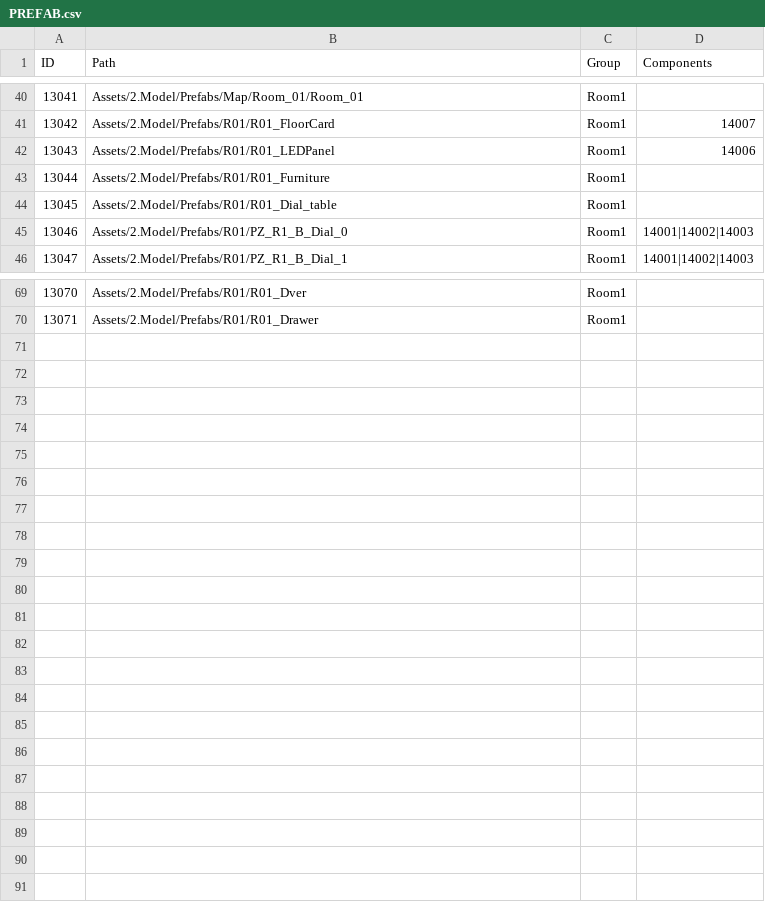
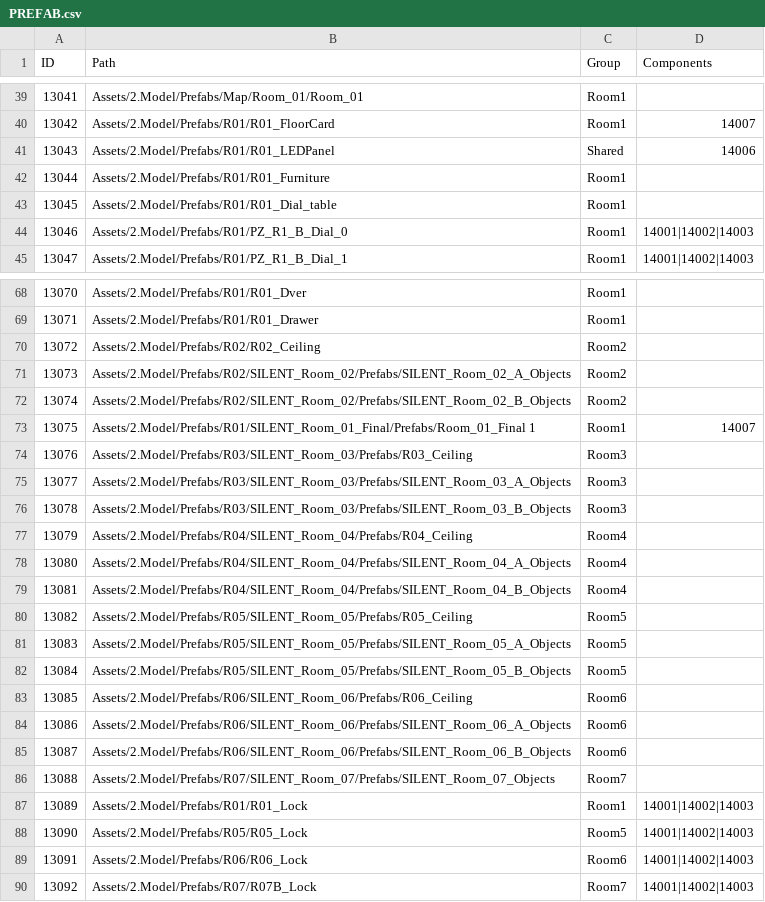
Before and after one commit to needAction/TSC_REST, a CSV file: data/PREFAB.csv, drawn as a sheet; only a part is shown, gaps mark what is left out; the diff covers the shown part only.

```diff
--- a/data/PREFAB.csv
+++ b/data/PREFAB.csv
@@ -41,3 +40,3 @@
 "13042","Assets/2.Model/Prefabs/R01/R01_FloorCard","Room1","14007"
-"13043","Assets/2.Model/Prefabs/R01/R01_LEDPanel","Room1","14006"
+"13043","Assets/2.Model/Prefabs/R01/R01_LEDPanel","Shared","14006"
 "13044","Assets/2.Model/Prefabs/R01/R01_Furniture","Room1",""
@@ -70 +69,22 @@
 "13071","Assets/2.Model/Prefabs/R01/R01_Drawer","Room1",""
+"13072","Assets/2.Model/Prefabs/R02/R02_Ceiling","Room2",""
+"13073","Assets/2.Model/Prefabs/R02/SILENT_Room_02/Prefabs/SILENT_Room_02_A_Objects","Room2",""
+"13074","Assets/2.Model/Prefabs/R02/SILENT_Room_02/Prefabs/SILENT_Room_02_B_Objects","Room2",""
+"13075","Assets/2.Model/Prefabs/R01/SILENT_Room_01_Final/Prefabs/Room_01_Final 1","Room1","14007"
+"13076","Assets/2.Model/Prefabs/R03/SILENT_Room_03/Prefabs/R03_Ceiling","Room3",""
+"13077","Assets/2.Model/Prefabs/R03/SILENT_Room_03/Prefabs/SILENT_Room_03_A_Objects","Room3",""
+"13078","Assets/2.Model/Prefabs/R03/SILENT_Room_03/Prefabs/SILENT_Room_03_B_Objects","Room3",""
+"13079","Assets/2.Model/Prefabs/R04/SILENT_Room_04/Prefabs/R04_Ceiling","Room4",""
+"13080","Assets/2.Model/Prefabs/R04/SILENT_Room_04/Prefabs/SILENT_Room_04_A_Objects","Room4",""
+"13081","Assets/2.Model/Prefabs/R04/SILENT_Room_04/Prefabs/SILENT_Room_04_B_Objects","Room4",""
+"13082","Assets/2.Model/Prefabs/R05/SILENT_Room_05/Prefabs/R05_Ceiling","Room5",""
+"13083","Assets/2.Model/Prefabs/R05/SILENT_Room_05/Prefabs/SILENT_Room_05_A_Objects","Room5",""
+"13084","Assets/2.Model/Prefabs/R05/SILENT_Room_05/Prefabs/SILENT_Room_05_B_Objects","Room5",""
+"13085","Assets/2.Model/Prefabs/R06/SILENT_Room_06/Prefabs/R06_Ceiling","Room6",""
+"13086","Assets/2.Model/Prefabs/R06/SILENT_Room_06/Prefabs/SILENT_Room_06_A_Objects","Room6",""
+"13087","Assets/2.Model/Prefabs/R06/SILENT_Room_06/Prefabs/SILENT_Room_06_B_Objects","Room6",""
+"13088","Assets/2.Model/Prefabs/R07/SILENT_Room_07/Prefabs/SILENT_Room_07_Objects","Room7",""
+"13089","Assets/2.Model/Prefabs/R01/R01_Lock","Room1","14001|14002|14003"
+"13090","Assets/2.Model/Prefabs/R05/R05_Lock","Room5","14001|14002|14003"
+"13091","Assets/2.Model/Prefabs/R06/R06_Lock","Room6","14001|14002|14003"
+"13092","Assets/2.Model/Prefabs/R07/R07B_Lock","Room7","14001|14002|14003"
```
Also changed, not shown: 3 added rows, 4 removed rows and 14 edited cells elsewhere in this file, data/ANCHOR_INTERACT.csv, data/ANCHOR_NONINTERACT.csv, 2 other files.
